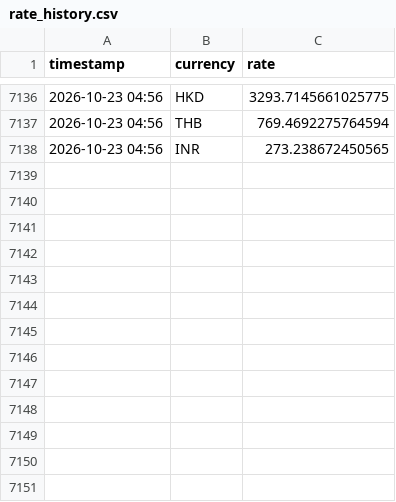
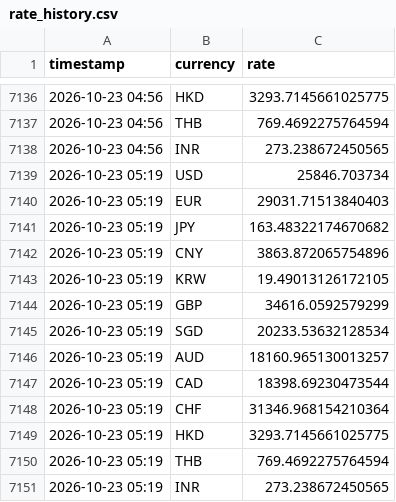
Before and after one commit to tuongphanbase/currency-rate-emailer, a CSV file: rate_history.csv, drawn as a sheet; only a part is shown, gaps mark what is left out.

```diff
--- a/rate_history.csv
+++ b/rate_history.csv
@@ -7138 +7138,14 @@ timestamp,currency,rate
 2026-10-23 04:56,INR,273.238672450565
+2026-10-23 05:19,USD,25846.703734
+2026-10-23 05:19,EUR,29031.71513840403
+2026-10-23 05:19,JPY,163.48322174670682
+2026-10-23 05:19,CNY,3863.872065754896
+2026-10-23 05:19,KRW,19.49013126172105
+2026-10-23 05:19,GBP,34616.0592579299
+2026-10-23 05:19,SGD,20233.53632128534
+2026-10-23 05:19,AUD,18160.965130013257
+2026-10-23 05:19,CAD,18398.69230473544
+2026-10-23 05:19,CHF,31346.968154210364
+2026-10-23 05:19,HKD,3293.7145661025775
+2026-10-23 05:19,THB,769.4692275764594
+2026-10-23 05:19,INR,273.238672450565
```
